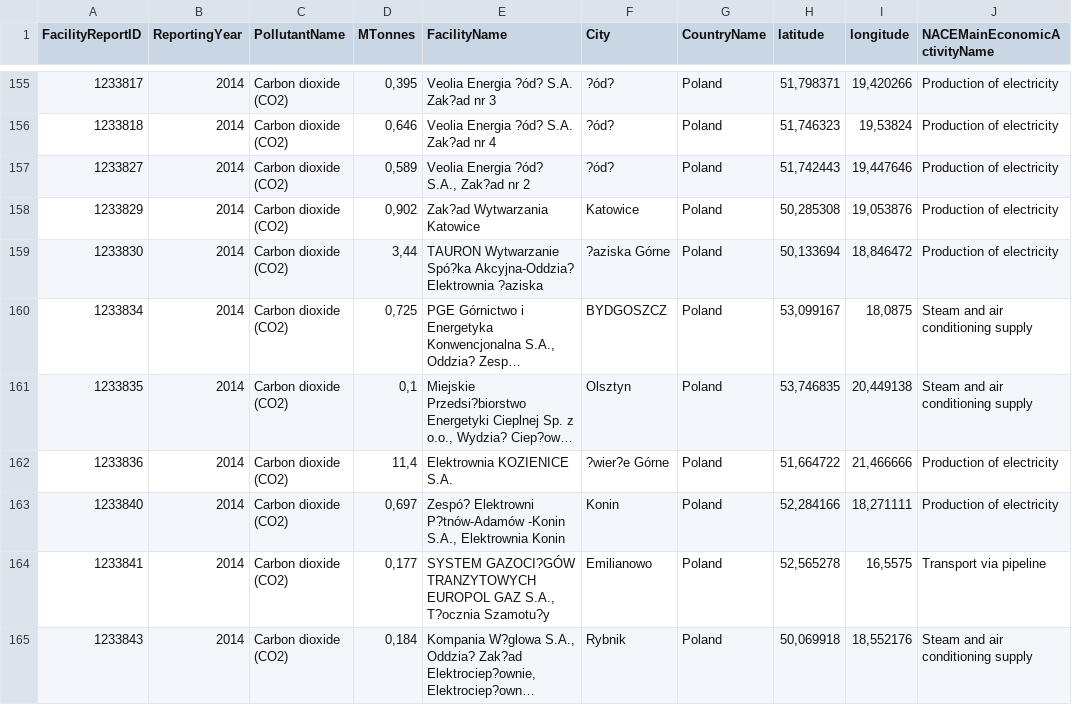
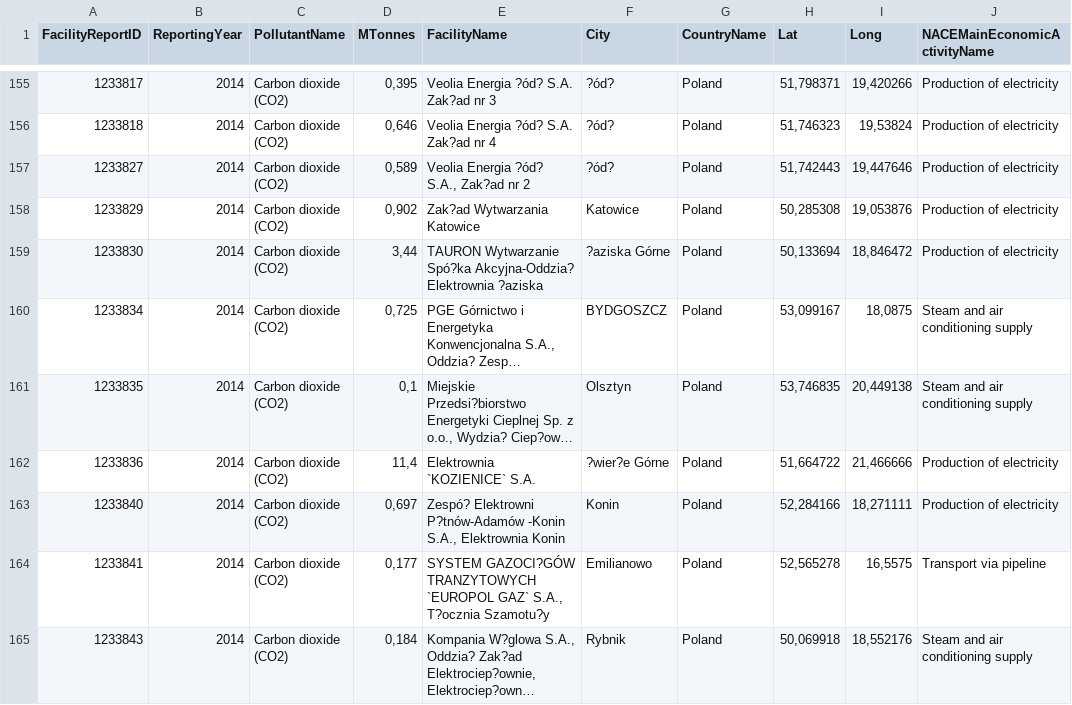
Before and after one commit to carbonnext-eu/carbonnext-eu.github.io, a CSV file: CO2.csv, drawn as a sheet; only a part is shown, gaps mark what is left out; long unchanged cells end in …; the diff covers the shown part only; the diff names each change by its address in the sheet, - before the commit and + after, or states it on an @@ line.

```diff
--- a/CO2.csv
+++ b/CO2.csv
-H1: latitude
+H1: Lat
-I1: longitude
+I1: Long
-E162 (FacilityName): Elektrownia KOZIENICE S.A.
+E162 (FacilityName): Elektrownia `KOZIENICE` S.A.
-E164 (FacilityName): …GAZOCI?GÓW TRANZYTOWYCH EUROPOL GAZ S.A., T?ocznia…
+E164 (FacilityName): …GAZOCI?GÓW TRANZYTOWYCH `EUROPOL GAZ` S.A., T?ocznia…
```
Also changed, not shown: 52 edited cells elsewhere in this file.
